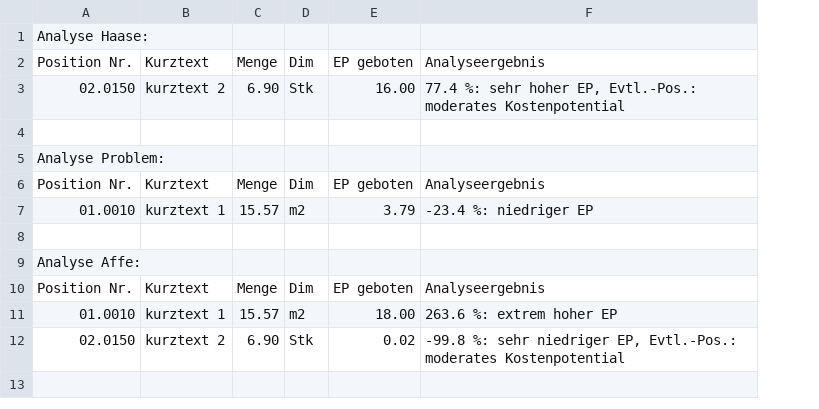
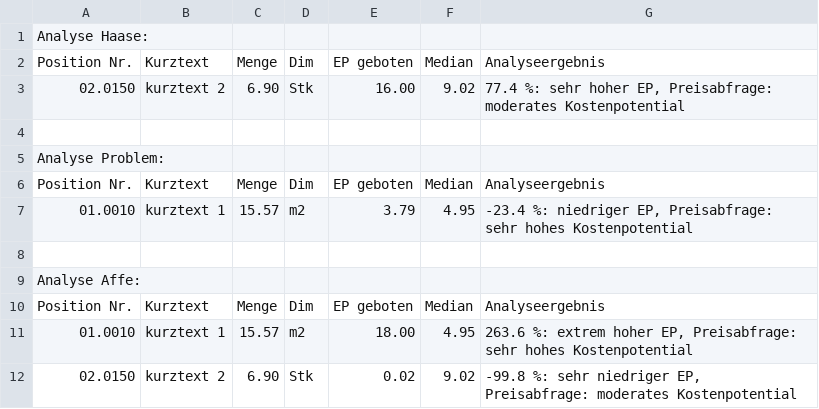
Before and after one commit to RuebenBaer/preisspiegelanalyse, a CSV file: bin/Analyse.csv, drawn as a sheet; addresses are those after the commit; the diff names each change by its address in the sheet, - before the commit and + after, or states it on an @@ line.

Commit message:
Ausgabe mit Median "Preisabfrage"-Kategorie zu Evtl.Pos hinzugefügt

```diff
--- a/bin/Analyse.csv
+++ b/bin/Analyse.csv
+column F, rows 2-12: Median | 9.02 |  |  | Median | 4.95 |  |  | Median | 4.95 | 9.02
-G3: …hoher EP, Evtl.-Pos.: moderates Kostenpotential
+G3: …hoher EP, Preisabfrage: moderates Kostenpotential
-G7: -23.4 %: niedriger EP
+G7: -23.4 %: niedriger EP, Preisabfrage: sehr hohes Kostenpotential
-G11: 263.6 %: extrem hoher EP
+G11: 263.6 %: extrem hoher EP, Preisabfrage: sehr hohes Kostenpotential
-G12: …niedriger EP, Evtl.-Pos.: moderates Kostenpotential
+G12: …niedriger EP, Preisabfrage: moderates Kostenpotential
```
Also changed, not shown: 6 other files.
